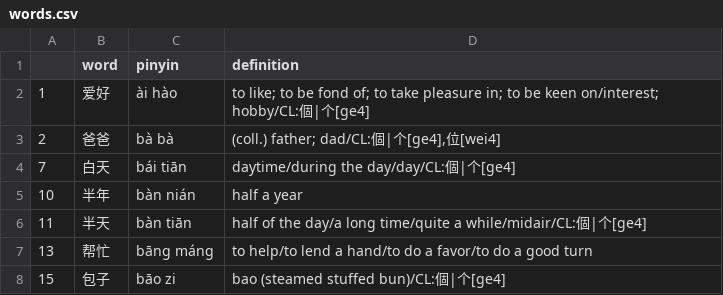
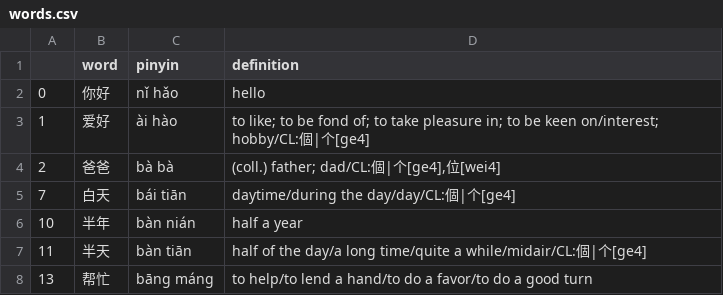
Before and after one commit to RJVB09/rjvb09.github.io, a CSV file: hanzile/words.csv, drawn as a sheet; only a part is shown; the shorter side is filled out with more unchanged rows.

```diff
--- a/hanzile/words.csv
+++ b/hanzile/words.csv
@@ -1,2 +1,3 @@
 ,word,pinyin,definition
+0,你好,nǐ hǎo,hello
 1,爱好,ài hào,to like; to be fond of; to take pleasure in; to be keen on/interest; hobby/CL:個|个[ge4]
```
Also changed, not shown: 2 other files.
